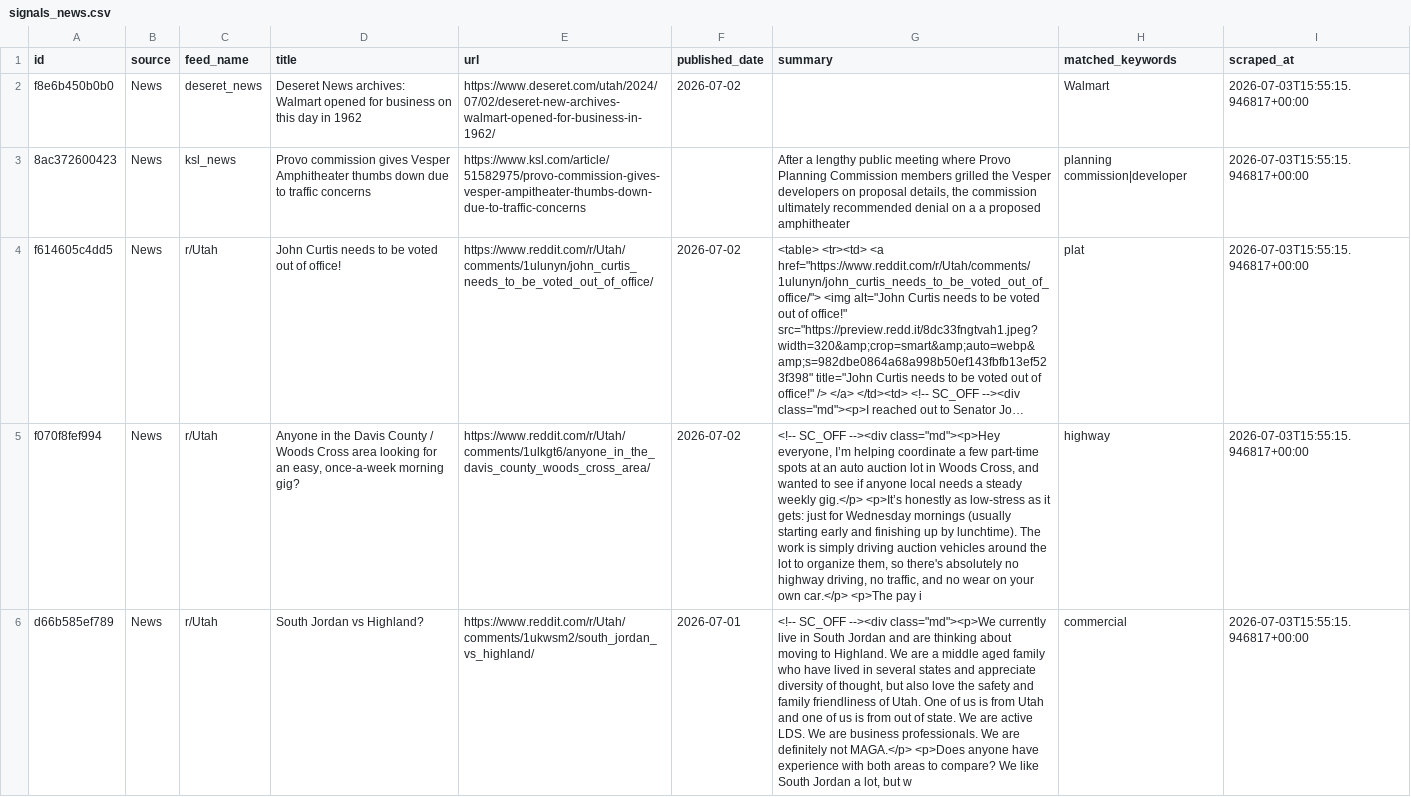
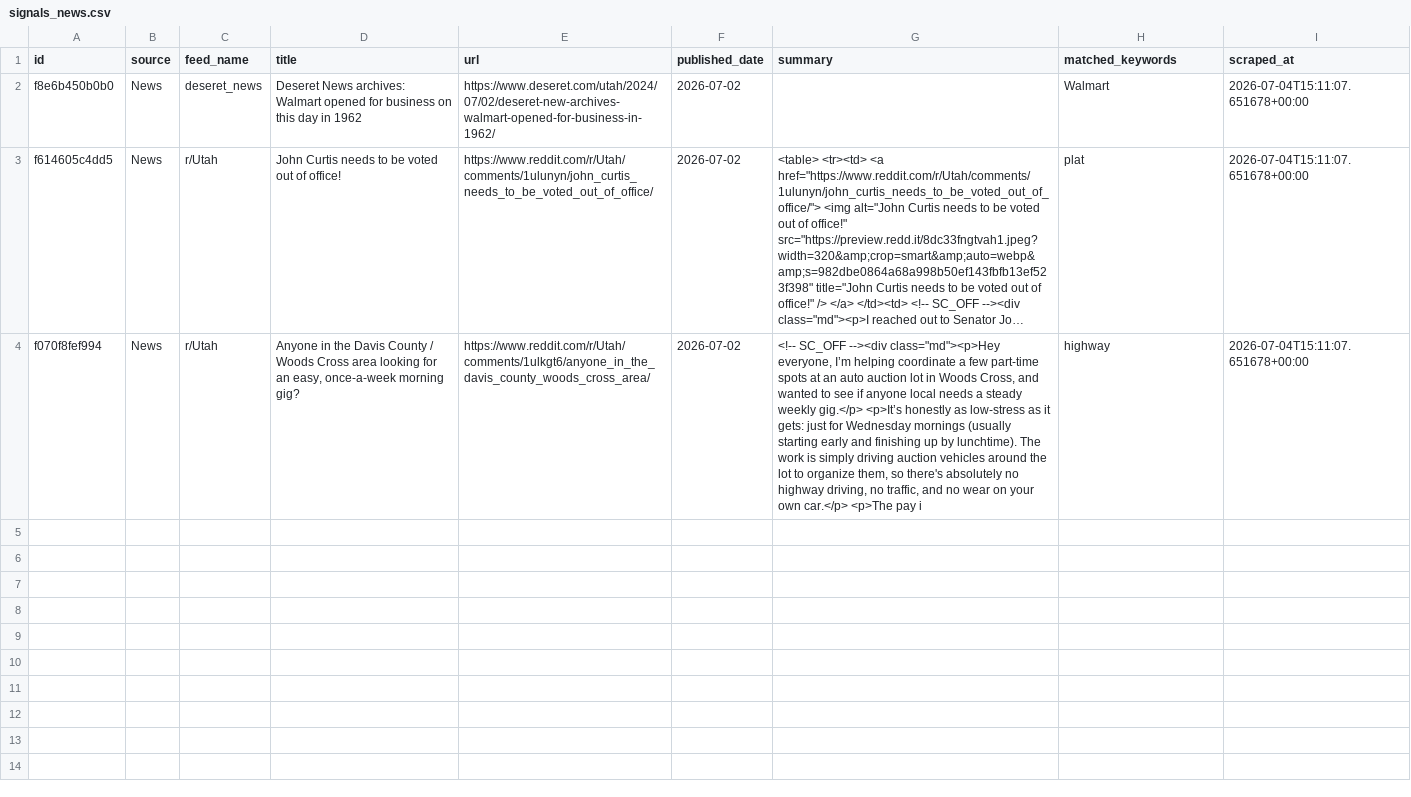
Before and after one commit to camsrigby-hash/tooele-land-intel, a CSV file: data/signals_news.csv, drawn as a sheet; long unchanged cells end in …; removed rows and columns are numbered as before the commit, all else as after; the diff names each change by its address in the sheet, - before the commit and + after, or states it on an @@ line.

```diff
--- a/data/signals_news.csv
+++ b/data/signals_news.csv
-I2 (scraped_at): 2026-07-03T15:55:15.946817+00:00
+I2 (scraped_at): 2026-07-04T15:11:07.651678+00:00
-row 3: 8ac372600423 | News | ksl_news | Provo commission gives Vesper Amphitheater thumbs down due to traffic concerns | https://www.ksl.com/article/51582975/provo-commission-gives-vesper-ampitheater-thumbs-down-due-to-traffic-concerns |  | After a lengthy public meeting where Provo Planning Commission members grilled the Vesper developers on proposal details, the commission ultimately recommended denial on a a proposed amphitheater | planning commission|developer | 2026-07-03T15:55:15.946817+00:00
-I3:I4 (scraped_at): 2026-07-03T15:55:15.946817+00:00
+I3:I4 (scraped_at): 2026-07-04T15:11:07.651678+00:00
-row 6: d66b585ef789 | News | r/Utah | South Jordan vs Highland? | https://www.reddit.com/r/Utah/comments/1ukwsm2/south_jordan_vs_highland/ | 2026-07-01 | <!-- SC_OFF --><div class="md"><p>We currently live in South Jordan and are thinking about moving to Highland. We are a middle aged family who have lived in several states and appreciate diversity of thought, but also love the safety and family friendliness of Utah. One of us is from Utah and one of us is from out of state. We are active LDS. We are business professionals. We are definitely not MAGA.</p> <p>Does anyone have experience with both areas to compare? We like South Jordan a lot, but w | commercial | 2026-07-03T15:55:15.946817+00:00
```
Also changed, not shown: data/api_costs.csv, 1 other file.
